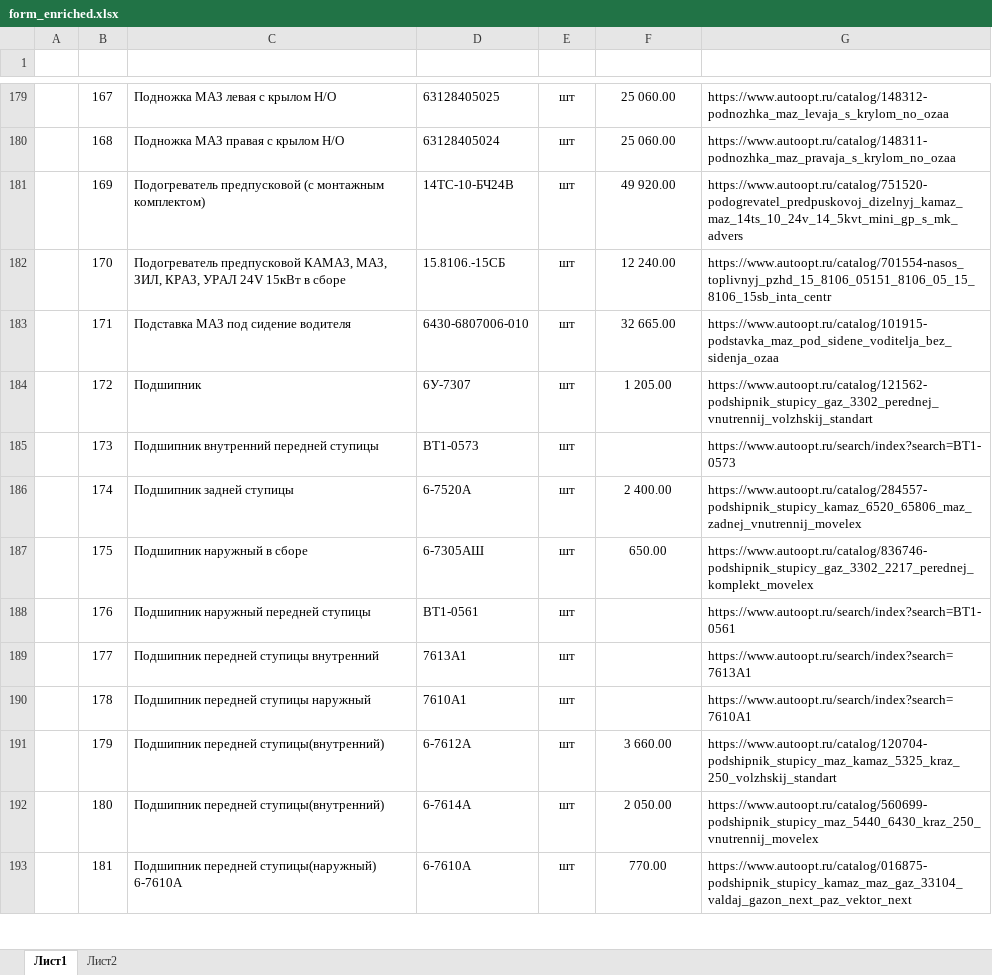
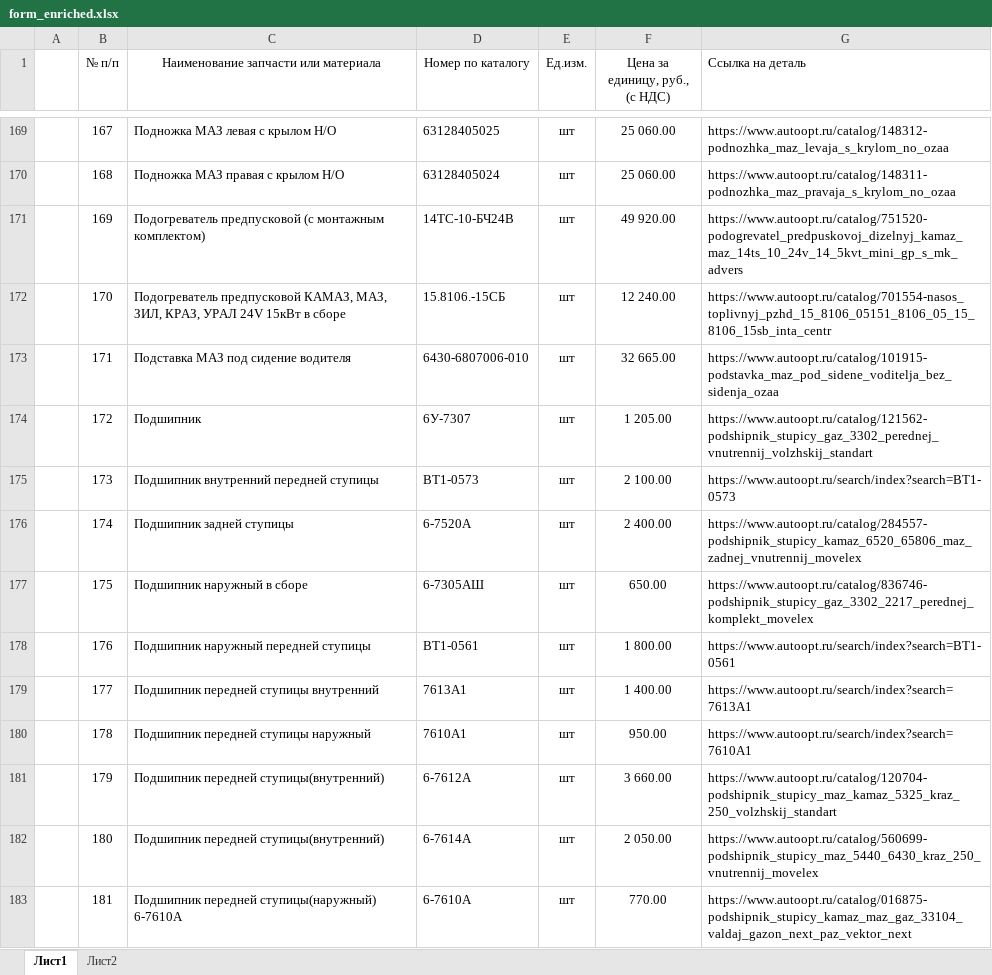
Before and after one commit to facrael/katalog_prices, an Excel workbook: form_enriched.xlsx, sheet Лист1, drawn as a sheet; only a part is shown, gaps mark what is left out; values as stored, in another font and other column widths than the file's, no borders; addresses are those after the commit; the diff covers the shown part only; the diff names each change by its address in the sheet, - before the commit and + after, or states it on an @@ line.

```diff
--- a/form_enriched.xlsx (sheet Лист1)
+++ b/form_enriched.xlsx (sheet Лист1)
-row 1: (empty)
+row 1:  | № п/п | Наименование запчасти или материала | Номер по каталогу | Ед.изм. | Цена за единицу, руб., (с НДС) | Ссылка на деталь
-F175 (Цена за единицу, руб., (с НДС)): (empty)
+F175 (Цена за единицу, руб., (с НДС)): 2 100.00
-F178 (Цена за единицу, руб., (с НДС)): (empty)
+F178 (Цена за единицу, руб., (с НДС)): 1 800.00
-F179 (Цена за единицу, руб., (с НДС)): (empty)
+F179 (Цена за единицу, руб., (с НДС)): 1 400.00
-F180 (Цена за единицу, руб., (с НДС)): (empty)
+F180 (Цена за единицу, руб., (с НДС)): 950.00
```
Also changed, not shown: 3 added rows, 22 removed rows, 1 moved row, 70 edited cells and merged cells elsewhere in this sheet, 6 other files.
